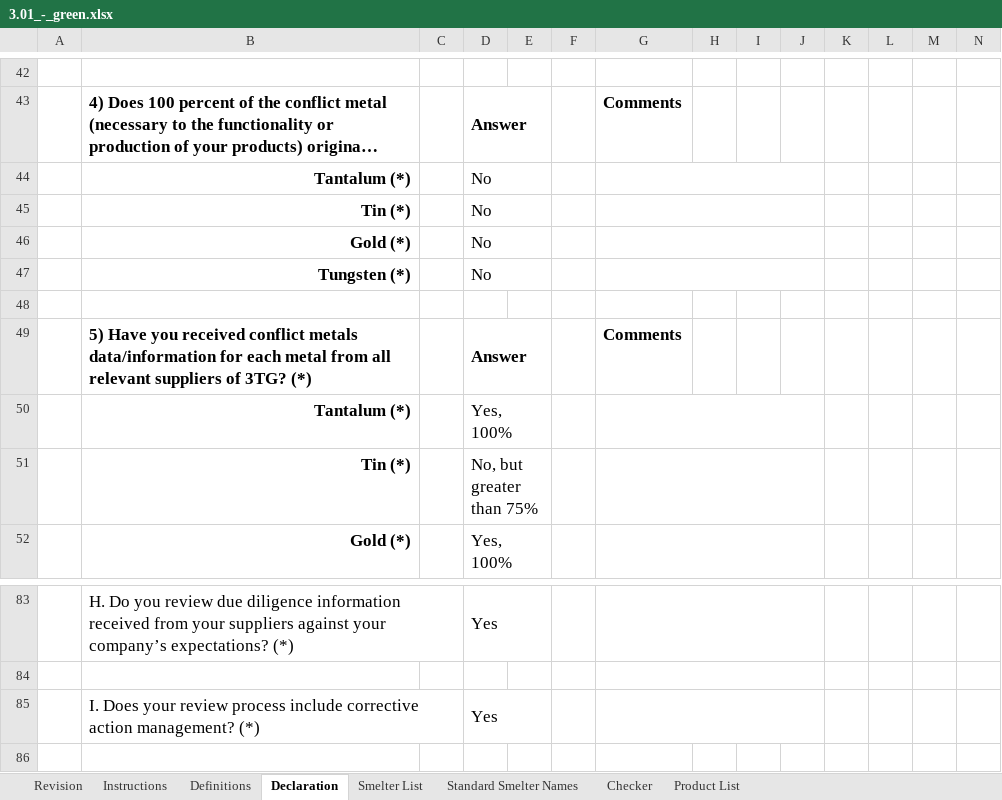
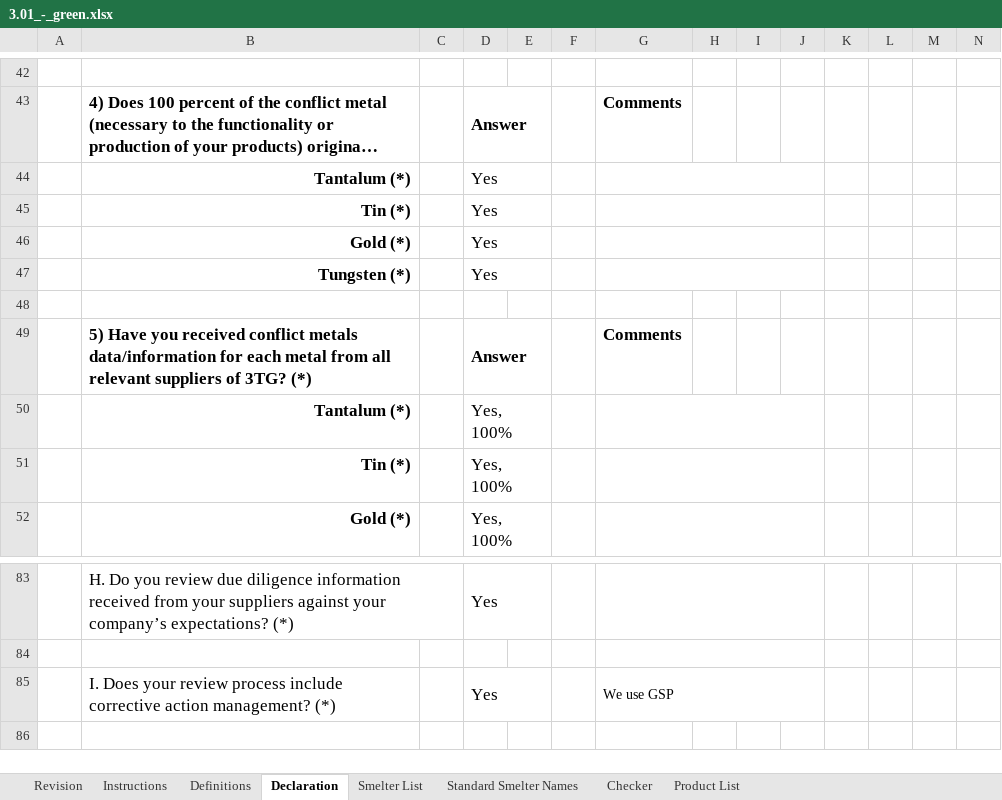
Before and after one commit to ldenevi/ddm, an Excel workbook: spec/models/cfsi/sample_cmrts/3.01/3.01_-_green.xlsx, sheet Declaration, drawn as a sheet; only a part is shown, gaps mark what is left out; long unchanged cells end in …; values as stored, in another font and other column widths than the file's, no borders; charts and pictures and conditional formats not drawn; the diff names each change by its address in the sheet, - before the commit and + after, or states it on an @@ line.

```diff
--- a/spec/models/cfsi/sample_cmrts/3.01/3.01_-_green.xlsx (sheet Declaration)
+++ b/spec/models/cfsi/sample_cmrts/3.01/3.01_-_green.xlsx (sheet Declaration)
-D44:D47: No
+D44:D47: Yes
-D51: No, but greater than 75%
+D51: Yes, 100%
-G85: (empty)
+G85: We use GSP
```
Also changed, not shown: sheet Checker, spec/models/cfsi/sample_cmrts/3.01/3.01_-_high_risk.xlsx, 6 other files.
